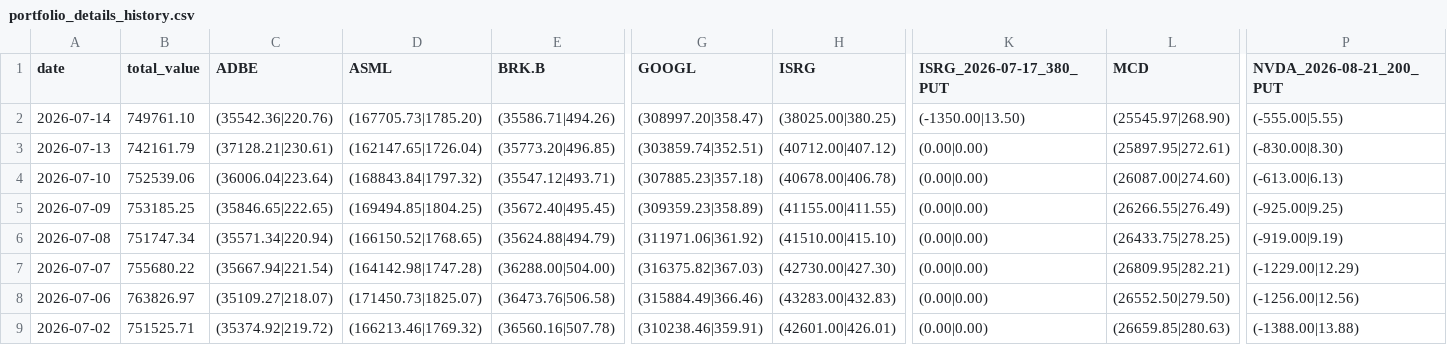
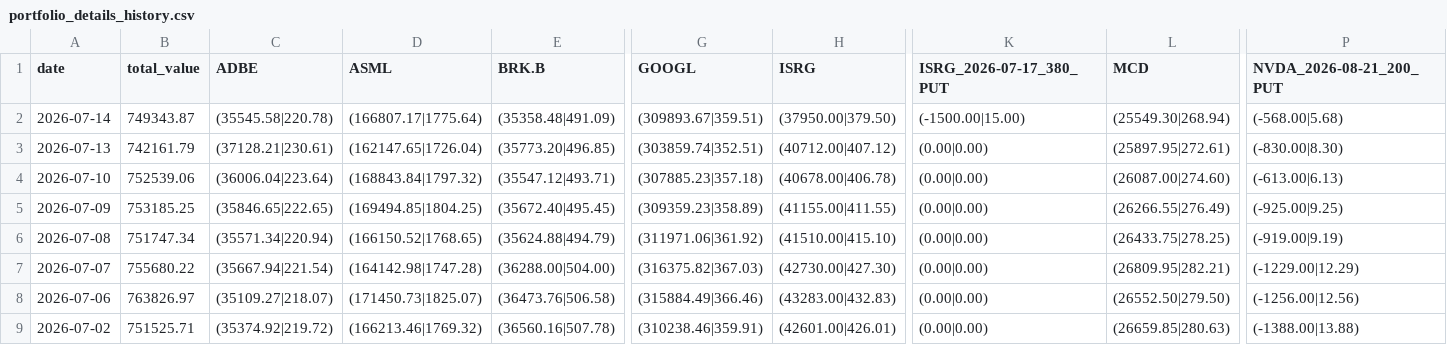
Before and after one commit to cli117/stock_monitor, a CSV file: data/portfolio_details_history.csv, drawn as a sheet; only a part is shown, gaps mark what is left out; the diff covers the shown part only; the diff names each change by its address in the sheet, - before the commit and + after, or states it on an @@ line.

```diff
--- a/data/portfolio_details_history.csv
+++ b/data/portfolio_details_history.csv
-B2 (total_value): 749761.10
+B2 (total_value): 749343.87
-C2 (ADBE): (35542.36|220.76)
+C2 (ADBE): (35545.58|220.78)
-D2 (ASML): (167705.73|1785.20)
+D2 (ASML): (166807.17|1775.64)
-E2 (BRK.B): (35586.71|494.26)
+E2 (BRK.B): (35358.48|491.09)
-G2 (GOOGL): (308997.20|358.47)
+G2 (GOOGL): (309893.67|359.51)
-H2 (ISRG): (38025.00|380.25)
+H2 (ISRG): (37950.00|379.50)
-K2 (ISRG_2026-07-17_380_PUT): (-1350.00|13.50)
+K2 (ISRG_2026-07-17_380_PUT): (-1500.00|15.00)
-L2 (MCD): (25545.97|268.90)
+L2 (MCD): (25549.30|268.94)
-P2 (NVDA_2026-08-21_200_PUT): (-555.00|5.55)
+P2 (NVDA_2026-08-21_200_PUT): (-568.00|5.68)
```
Also changed, not shown: 4 edited cells elsewhere in this file, 6 other files.
